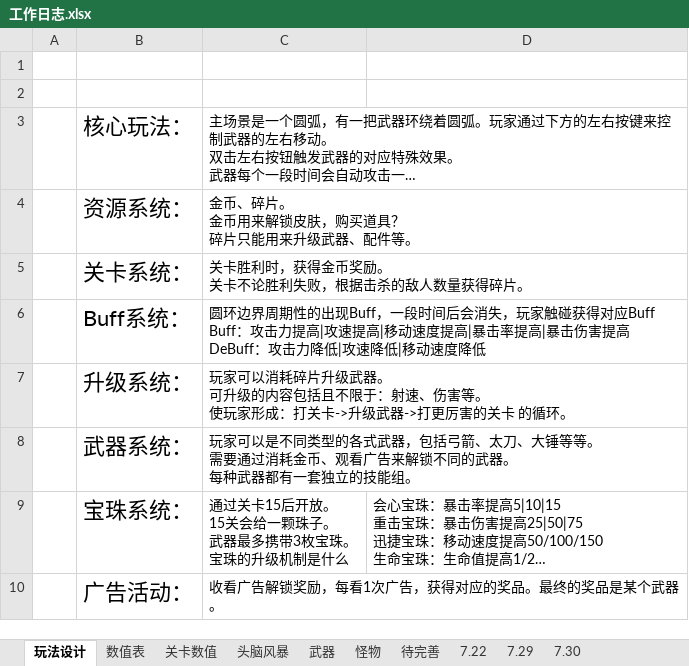
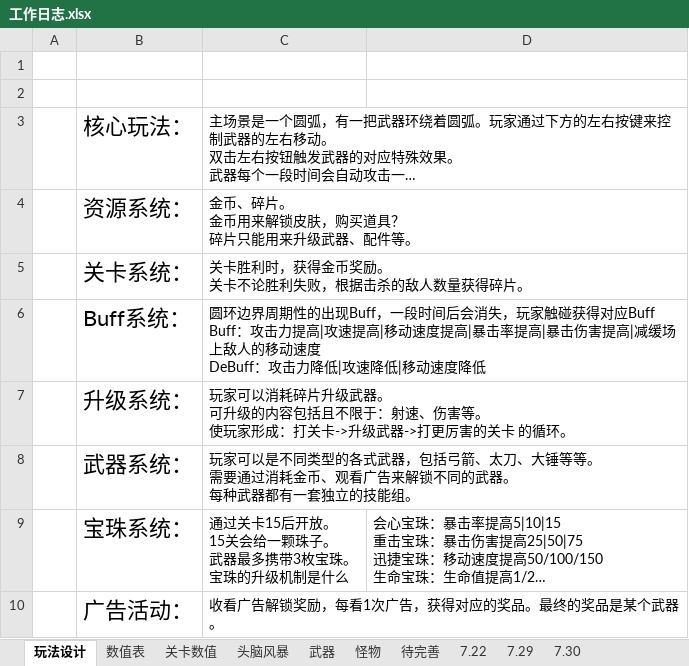
Before and after one commit to liujin-max/NeonWar, an Excel workbook: 表格/工作日志.xlsx, sheet 玩法设计, drawn as a sheet; long unchanged cells end in …; values as stored, in another font and other column widths than the file's, no borders; ↵ is a line break in a cell; the diff names each change by its address in the sheet, - before the commit and + after, or states it on an @@ line.

```diff
--- a/表格/工作日志.xlsx (sheet 玩法设计)
+++ b/表格/工作日志.xlsx (sheet 玩法设计)
-C6: …伤害提高 ↵ DeBuff：攻…
+C6: …伤害提高|减缓场上敌人的移动速度 ↵ DeBuff：攻…
```
Also changed, not shown: 16 other files.
